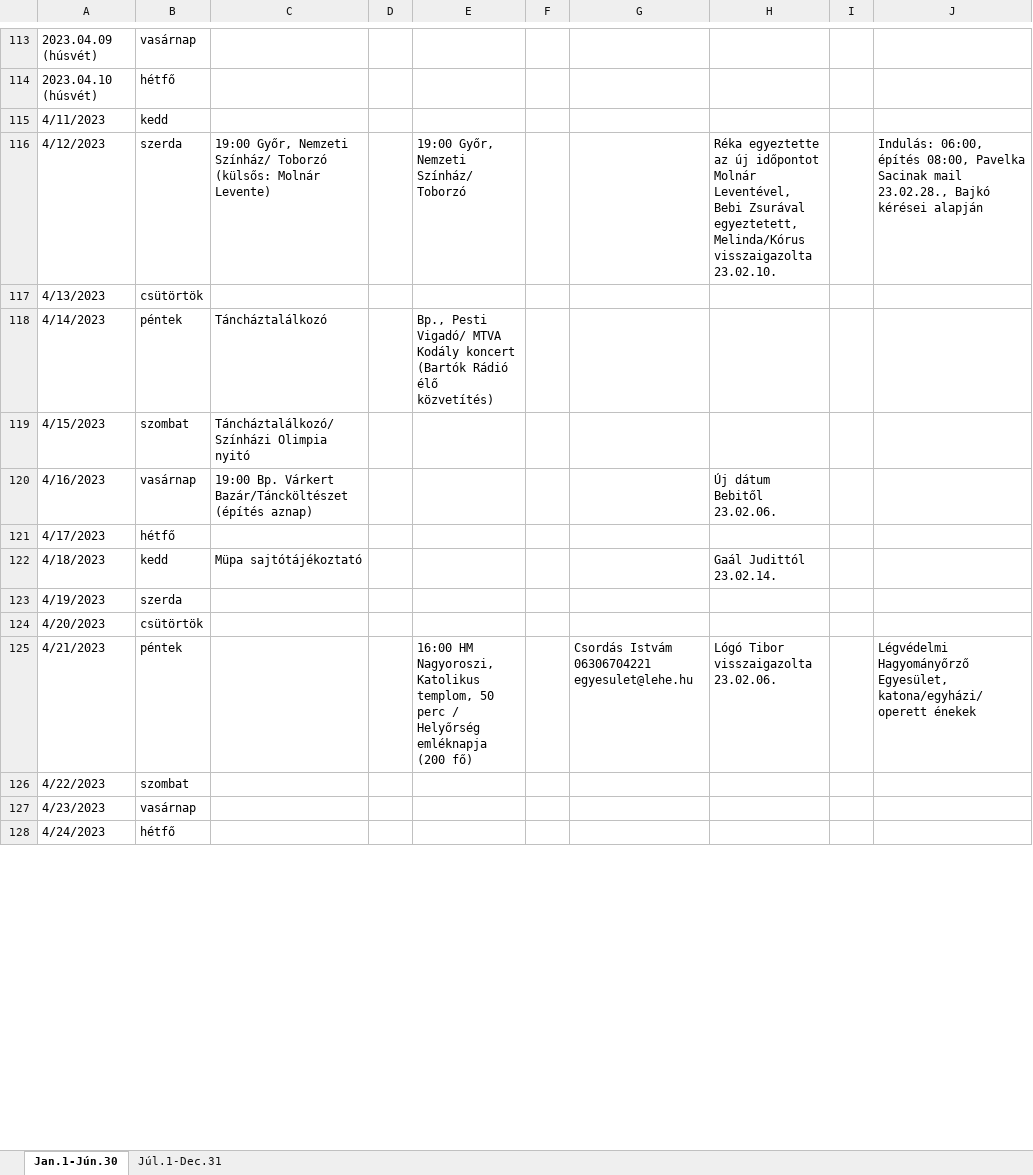
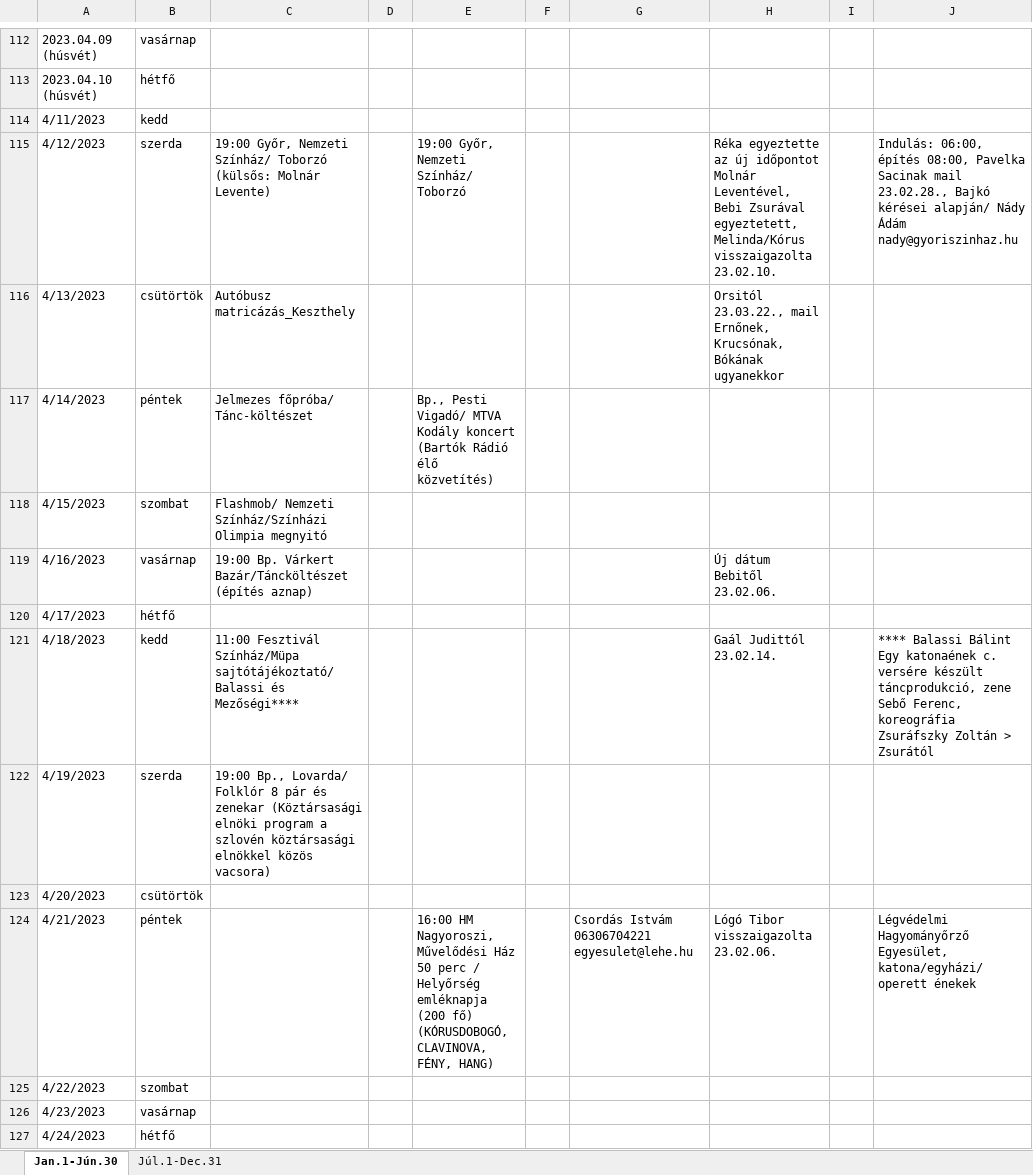
Before and after one commit to bozi6/hello-world, an Excel workbook: aut/xlsxs/2023_Autentikus.xlsx, sheet Jan.1-Jún.30, drawn as a sheet; only a part is shown, gaps mark what is left out; values as stored, in another font and other column widths than the file's, no cell formats; addresses are those after the commit; the diff covers the shown part only; the diff names each change by its address in the sheet, - before the commit and + after, or states it on an @@ line.

```diff
--- a/aut/xlsxs/2023_Autentikus.xlsx (sheet Jan.1-Jún.30)
+++ b/aut/xlsxs/2023_Autentikus.xlsx (sheet Jan.1-Jún.30)
-J115: …Bajkó kérései alapján
+J115: …Bajkó kérései alapján/ Nády Ádám nady@gyoriszinhaz.hu
-C116: (empty)
+C116: Autóbusz matricázás_Keszthely
-H116: (empty)
+H116: Orsitól 23.03.22., mail Ernőnek, Krucsónak, Bókának ugyanekkor
-C117: Táncháztalálkozó
+C117: Jelmezes főpróba/ Tánc-költészet
-C118: Táncháztalálkozó/ Színházi Olimpia nyitó
+C118: Flashmob/ Nemzeti Színház/Színházi Olimpia megnyitó
-C121: Müpa sajtótájékoztató
+C121: 11:00 Fesztivál Színház/Müpa sajtótájékoztató/ Balassi és Mezőségi****
-J121: (empty)
+J121: **** Balassi Bálint Egy katonaének c. versére készült táncprodukció, zene Sebő Ferenc, koreográfia Zsuráfszky Zoltán > Zsurától
-C122: (empty)
+C122: 19:00 Bp., Lovarda/ Folklór 8 pár és zenekar (Köztársasági elnöki program a szlovén köztársasági elnökkel közös vacsora)
-E124: …HM Nagyoroszi, Katolikus templom, 50 perc / Helyőrség emléknapja (200 fő)
+E124: …HM Nagyoroszi, Művelődési Ház 50 perc / Helyőrség emléknapja (200 fő) (KÓRUSDOBOGÓ, CLAVINOVA, FÉNY, HANG)
```
Also changed, not shown: 1 removed row and 50 edited cells elsewhere in this sheet, sheet Júl.1-Dec.31, cell formats, 5 other files.
